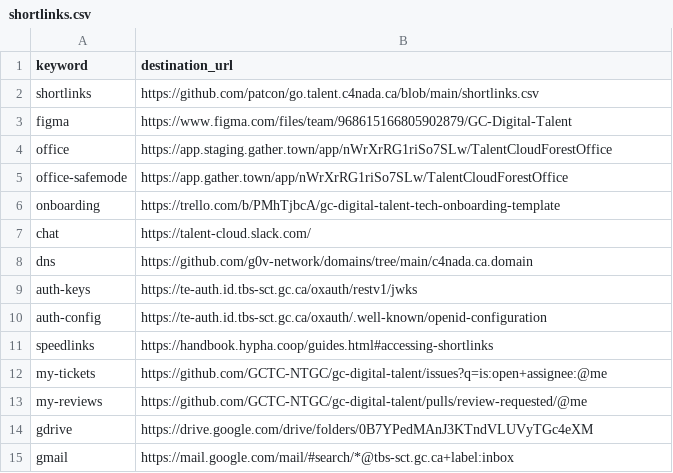
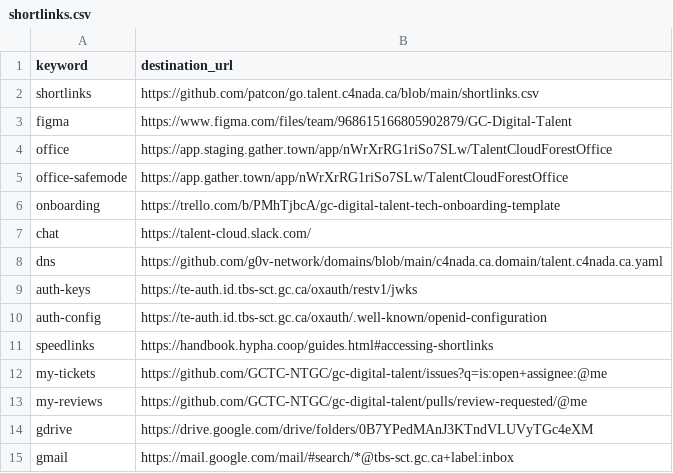
Before and after one commit to tristan-orourke/go.talent.c4nada.ca, a CSV file: shortlinks.csv, drawn as a sheet.

Commit message:
Update shortlinks.csv

```diff
--- a/shortlinks.csv
+++ b/shortlinks.csv
@@ -7,3 +7,3 @@ onboarding,https://trello.com/b/PMhTjbcA/gc-digital-talent-tech-onboarding-templ
 chat,https://talent-cloud.slack.com/
-dns,https://github.com/g0v-network/domains/tree/main/c4nada.ca.domain
+dns,https://github.com/g0v-network/domains/blob/main/c4nada.ca.domain/talent.c4nada.ca.yaml
 auth-keys,https://te-auth.id.tbs-sct.gc.ca/oxauth/restv1/jwks
```
